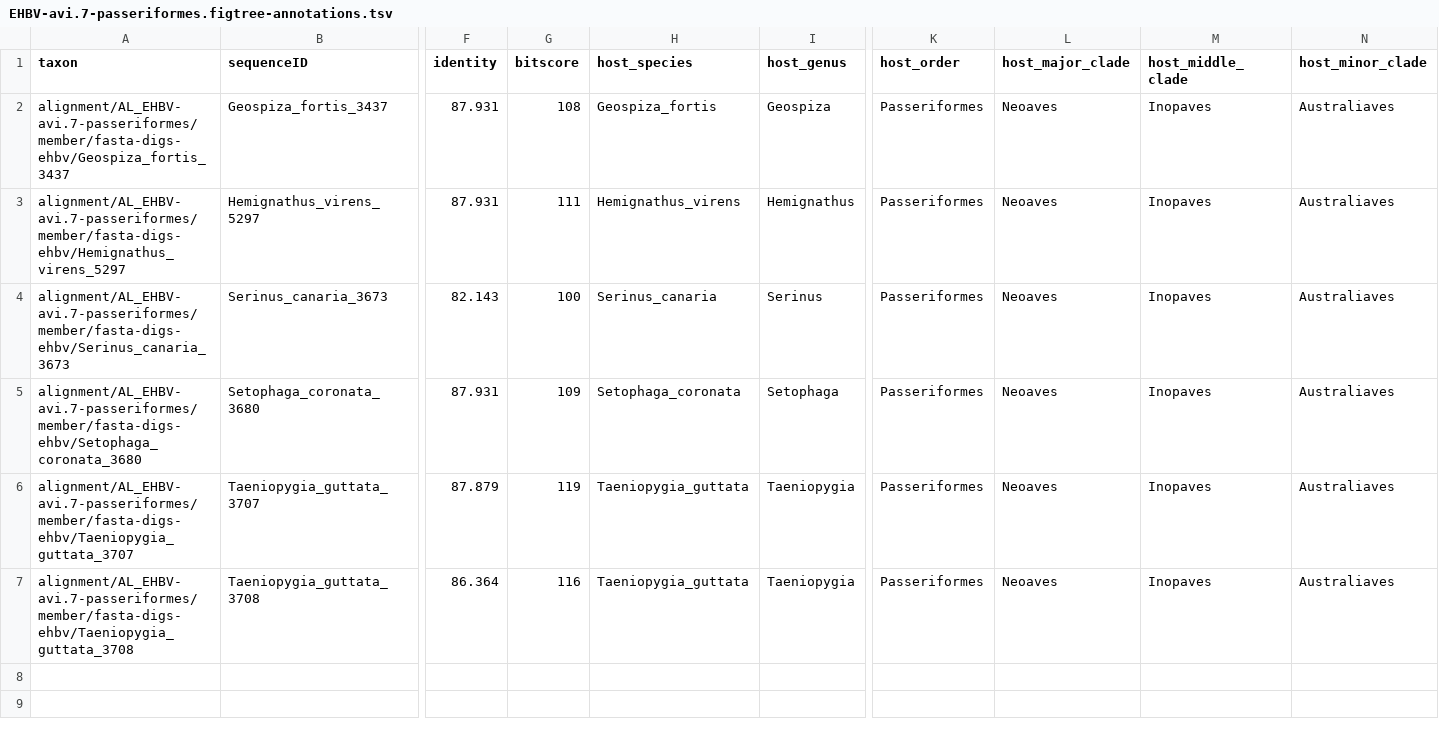
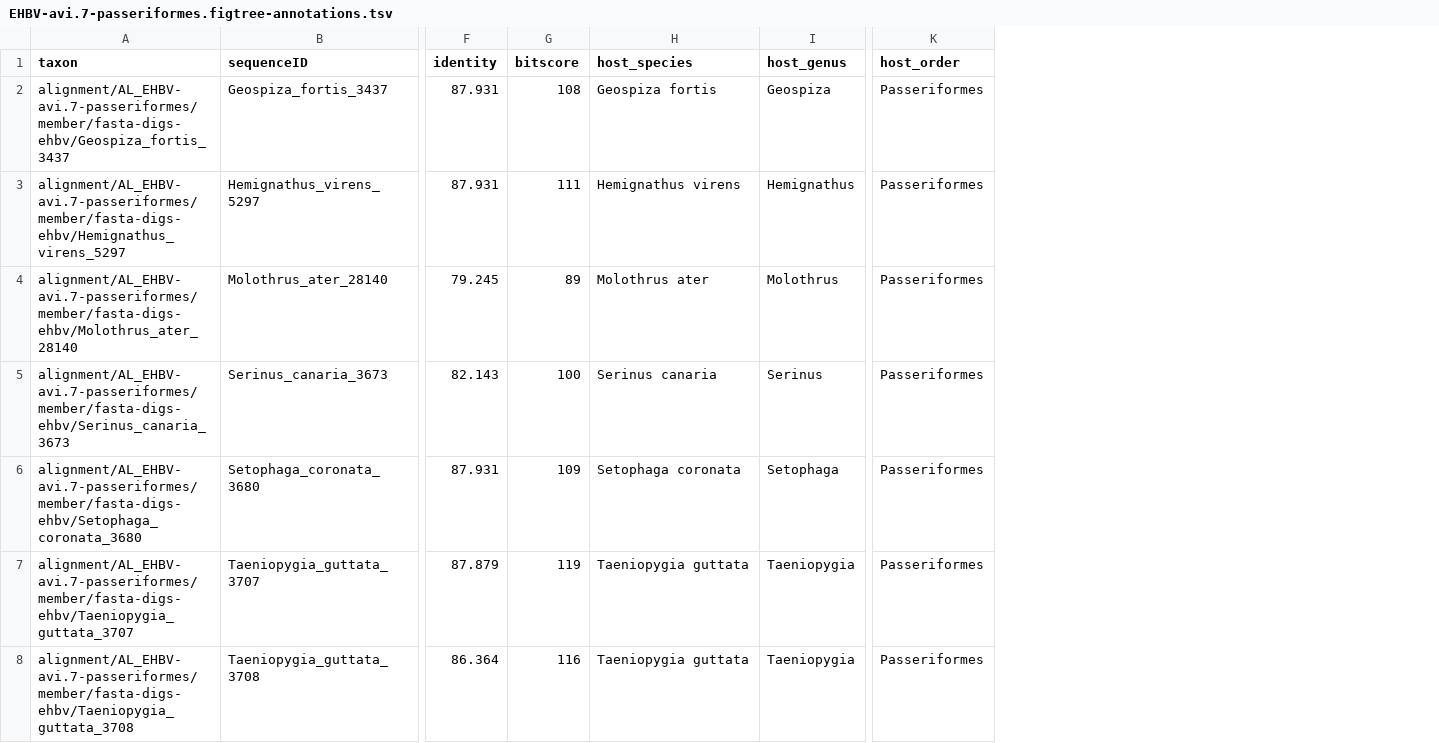
Before and after one commit to giffordlabcvr/Hepadnaviridae-GLUE, a TSV file: trees/eve-orthologs/EHBV-avi.7-passeriformes.figtree-annotations.tsv, drawn as a sheet; only a part is shown, gaps mark what is left out; removed rows and columns are numbered as before the commit, all else as after; rows hold the shown columns only; the diff names each change by its address in the sheet, - before the commit and + after, or states it on an @@ line.

```diff
--- a/trees/eve-orthologs/EHBV-avi.7-passeriformes.figtree-annotations.tsv
+++ b/trees/eve-orthologs/EHBV-avi.7-passeriformes.figtree-annotations.tsv
-column L (host_major_clade), rows 2-7: all Neoaves
-column M (host_middle_clade), rows 2-7: all Inopaves
-column N (host_minor_clade), rows 2-7: all Australiaves
-H2 (host_species): Geospiza_fortis
+H2 (host_species): Geospiza fortis
-H3 (host_species): Hemignathus_virens
+H3 (host_species): Hemignathus virens
+row 4: alignment/AL_EHBV-avi.7-passeriformes/member/fasta-digs-ehbv/Molothrus_ater_28140 | Molothrus_ater_28140 | 79.245 | 89 | Molothrus ater | Molothrus | Passeriformes
-H5 (host_species): Serinus_canaria
+H5 (host_species): Serinus canaria
-H6 (host_species): Setophaga_coronata
+H6 (host_species): Setophaga coronata
-H7:H8 (host_species): Taeniopygia_guttata
+H7:H8 (host_species): Taeniopygia guttata
```
Also changed, not shown: trees/eve-orthologs/EHBV-avi.31-passeriformes.figtree-annotations.tsv, trees/eve-orthologs/EHBV-herpeto.8-serpentes.figtree-annotations.tsv, 53 other files.
